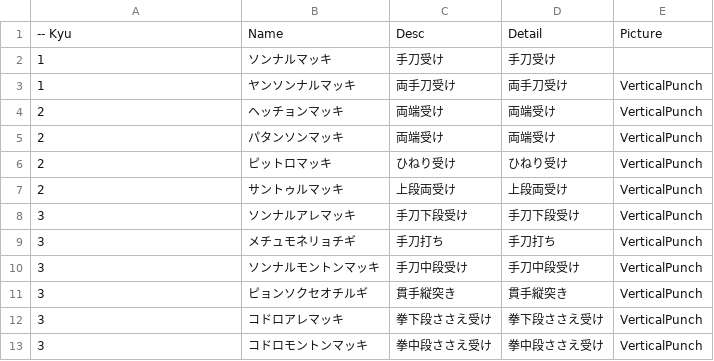
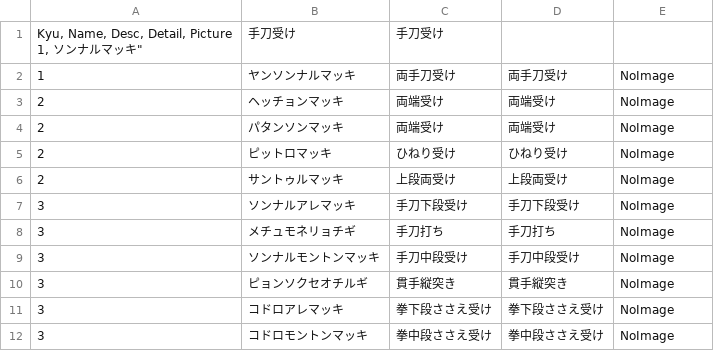
Before and after one commit to shinriyo/xamarin_pooksae, a CSV file: dbCSV/ja/chop.csv, drawn as a sheet.

```diff
--- a/dbCSV/ja/chop.csv
+++ b/dbCSV/ja/chop.csv
@@ -1,13 +1,13 @@
--- Kyu, Name, Desc, Detail, Picture
-1, "ソンナルマッキ", "手刀受け", "手刀受け"
-1, "ヤンソンナルマッキ", "両手刀受け", "両手刀受け", "VerticalPunch",
-2, "ヘッチョンマッキ", "両端受け", "両端受け", "VerticalPunch",
-2, "パタンソンマッキ", "両端受け", "両端受け", "VerticalPunch",
-2, "ピットロマッキ", "ひねり受け", "ひねり受け", "VerticalPunch",
-2, "サントゥルマッキ", "上段両受け", "上段両受け", "VerticalPunch",
-3, "ソンナルアレマッキ", "手刀下段受け", "手刀下段受け", "VerticalPunch",
-3, "メチュモネリョチギ", "手刀打ち", "手刀打ち", "VerticalPunch",
-3, "ソンナルモントンマッキ", "手刀中段受け", "手刀中段受け", "VerticalPunch",
-3, "ピョンソクセオチルギ", "貫手縦突き", "貫手縦突き", "VerticalPunch",
-3, "コドロアレマッキ", "拳下段ささえ受け", "拳下段ささえ受け", "VerticalPunch",
-3, "コドロモントンマッキ", "拳中段ささえ受け", "拳中段ささえ受け", "VerticalPunch",
+"Kyu, Name, Desc, Detail, Picture
+1, "ソンナルマッキ", "手刀受け", "手刀受け"
+1, "ヤンソンナルマッキ", "両手刀受け", "両手刀受け", "NoImage"
+2, "ヘッチョンマッキ", "両端受け", "両端受け", "NoImage"
+2, "パタンソンマッキ", "両端受け", "両端受け", "NoImage"
+2, "ピットロマッキ", "ひねり受け", "ひねり受け", "NoImage"
+2, "サントゥルマッキ", "上段両受け", "上段両受け", "NoImage"
+3, "ソンナルアレマッキ", "手刀下段受け", "手刀下段受け", "NoImage"
+3, "メチュモネリョチギ", "手刀打ち", "手刀打ち", "NoImage"
+3, "ソンナルモントンマッキ", "手刀中段受け", "手刀中段受け", "NoImage"
+3, "ピョンソクセオチルギ", "貫手縦突き", "貫手縦突き", "NoImage"
+3, "コドロアレマッキ", "拳下段ささえ受け", "拳下段ささえ受け", "NoImage"
+3, "コドロモントンマッキ", "拳中段ささえ受け", "拳中段ささえ受け", "NoImage"
```
Also changed, not shown: dbCSV/ja/guard.csv, dbCSV/ja/kick.csv, 6 other files.
